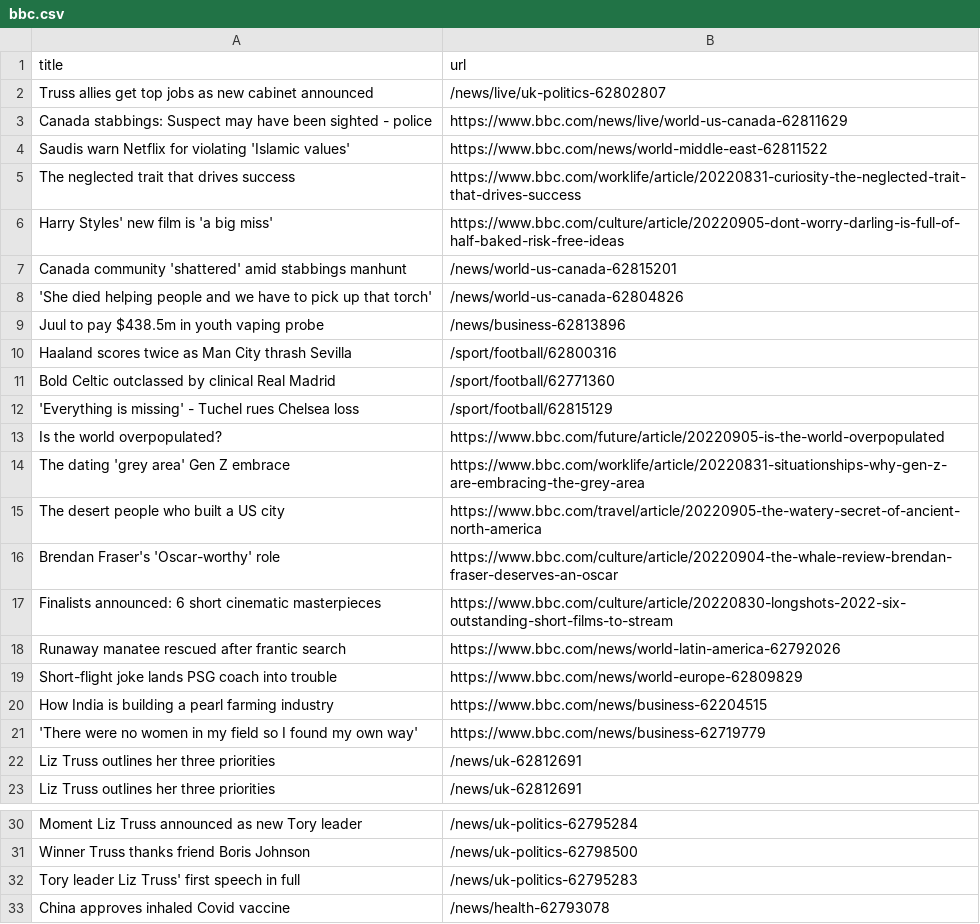
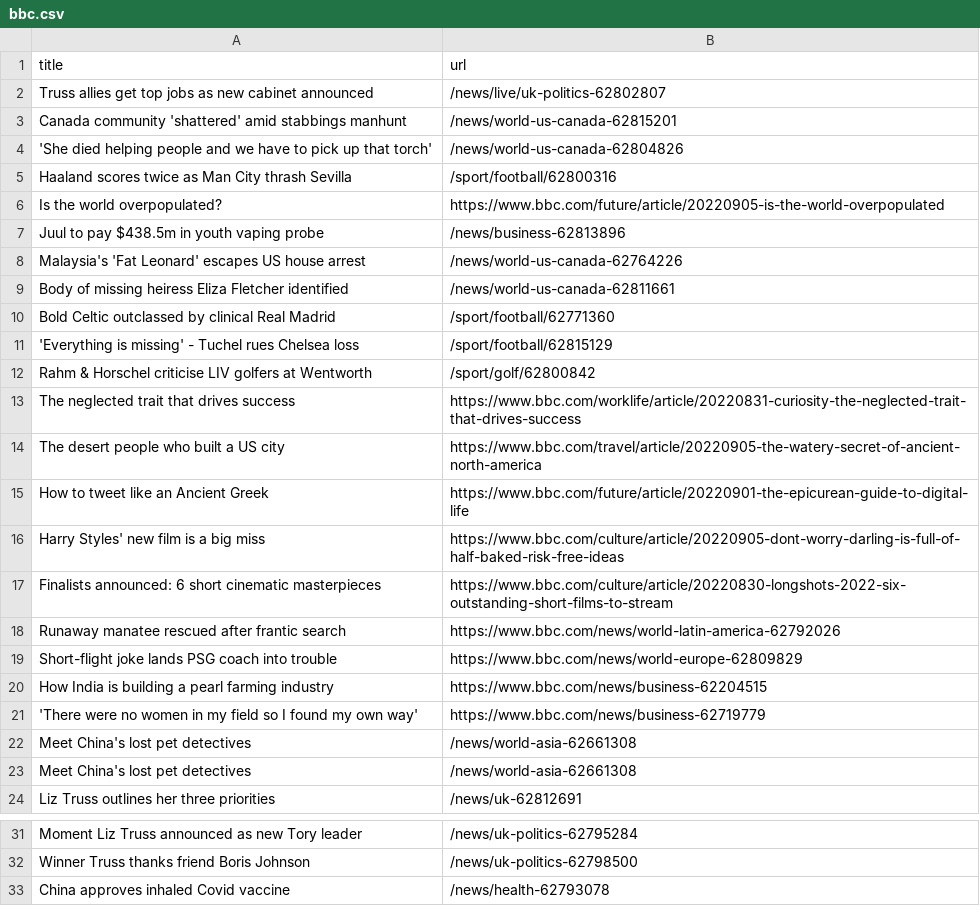
Before and after one commit to yikchun-l/bbc-scraper-tutorial, a CSV file: bbc.csv, drawn as a sheet; only a part is shown, gaps mark what is left out.

```diff
--- a/bbc.csv
+++ b/bbc.csv
@@ -2,16 +2,16 @@ title,url
 Truss allies get top jobs as new cabinet announced,/news/live/uk-politics-62802807
-Canada stabbings: Suspect may have been sighted - police,https://www.bbc.com/news/live/world-us-canada-62811629
-Saudis warn Netflix for violating 'Islamic values',https://www.bbc.com/news/world-middle-east-62811522
-The neglected trait that drives success,https://www.bbc.com/worklife/article/20220831-curiosity-the-neglected-trait-that-drives-success
-Harry Styles' new film is 'a big miss',https://www.bbc.com/culture/article/20220905-dont-worry-darling-is-full-of-half-baked-risk-free-ideas
 Canada community 'shattered' amid stabbings manhunt,/news/world-us-canada-62815201
 'She died helping people and we have to pick up that torch',/news/world-us-canada-62804826
+Haaland scores twice as Man City thrash Sevilla,/sport/football/62800316
+Is the world overpopulated?,https://www.bbc.com/future/article/20220905-is-the-world-overpopulated
 Juul to pay $438.5m in youth vaping probe,/news/business-62813896
-Haaland scores twice as Man City thrash Sevilla,/sport/football/62800316
+Malaysia's 'Fat Leonard' escapes US house arrest,/news/world-us-canada-62764226
+Body of missing heiress Eliza Fletcher identified,/news/world-us-canada-62811661
 Bold Celtic outclassed by clinical Real Madrid,/sport/football/62771360
 'Everything is missing' - Tuchel rues Chelsea loss,/sport/football/62815129
-Is the world overpopulated?,https://www.bbc.com/future/article/20220905-is-the-world-overpopulated
-The dating 'grey area' Gen Z embrace,https://www.bbc.com/worklife/article/20220831-situationships-why-gen-z-are-embracing-the-grey-area
+Rahm & Horschel criticise LIV golfers at Wentworth,/sport/golf/62800842
+The neglected trait that drives success,https://www.bbc.com/worklife/article/20220831-curiosity-the-neglected-trait-that-drives-success
 The desert people who built a US city,https://www.bbc.com/travel/article/20220905-the-watery-secret-of-ancient-north-america
-Brendan Fraser's 'Oscar-worthy' role,https://www.bbc.com/culture/article/20220904-the-whale-review-brendan-fraser-deserves-an-oscar
+How to tweet like an Ancient Greek,https://www.bbc.com/future/article/20220901-the-epicurean-guide-to-digital-life
+Harry Styles' new film is a big miss,https://www.bbc.com/culture/article/20220905-dont-worry-darling-is-full-of-half-baked-risk-free-ideas
 Finalists announced: 6 short cinematic masterpieces,https://www.bbc.com/culture/article/20220830-longshots-2022-six-outstanding-short-films-to-stream
@@ -21,3 +21,4 @@ How India is building a pearl farming industry,https://www.bbc.com/news/business
 'There were no women in my field so I found my own way',https://www.bbc.com/news/business-62719779
-Liz Truss outlines her three priorities,/news/uk-62812691
+Meet China's lost pet detectives,/news/world-asia-62661308
+Meet China's lost pet detectives,/news/world-asia-62661308
 Liz Truss outlines her three priorities,/news/uk-62812691
@@ -31,3 +32,2 @@ Moment Liz Truss announced as new Tory leader,/news/uk-politics-62795284
 Winner Truss thanks friend Boris Johnson,/news/uk-politics-62798500
-Tory leader Liz Truss' first speech in full,/news/uk-politics-62795283
 China approves inhaled Covid vaccine,/news/health-62793078
```
